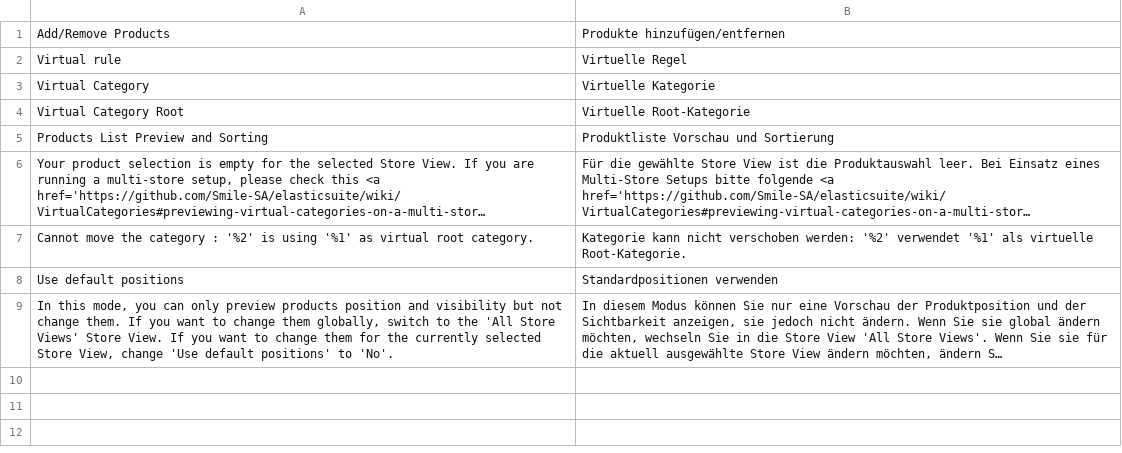
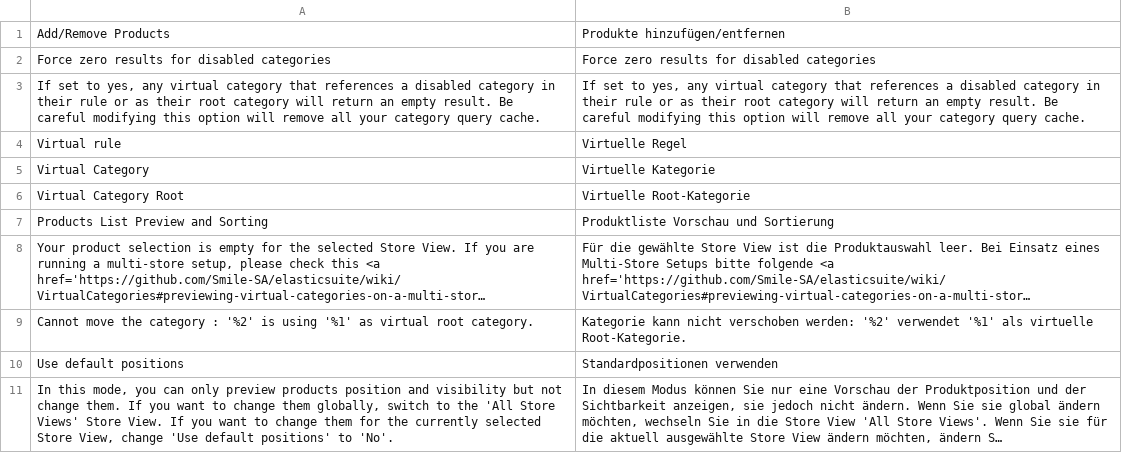
Before and after one commit to Smile-SA/elasticsuite, a CSV file: src/module-elasticsuite-virtual-category/i18n/de_DE.csv, drawn as a sheet; long unchanged cells end in …; the diff names each change by its address in the sheet, - before the commit and + after, or states it on an @@ line.

Commit message:
New translations en_us.csv (German)

```diff
--- a/src/module-elasticsuite-virtual-category/i18n/de_DE.csv
+++ b/src/module-elasticsuite-virtual-category/i18n/de_DE.csv
+row 2: Force zero results for disabled categories | Force zero results for disabled categories
+row 3: If set to yes, any virtual category that references a disabled category in their rule or as their root category will return an empty result. Be careful modifying this option will remove all your category query cache. | If set to yes, any virtual category that references a disabled category in their rule or as their root category will return an empty result. Be careful modifying this option will remove all your category query cache.
```
